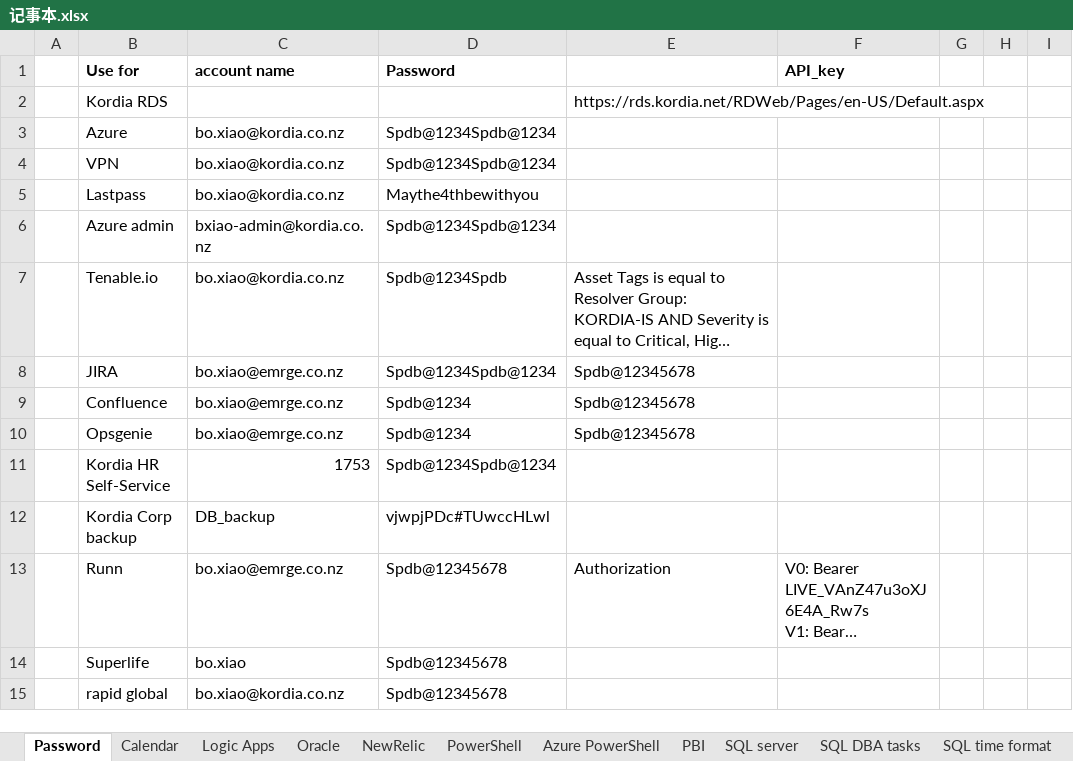
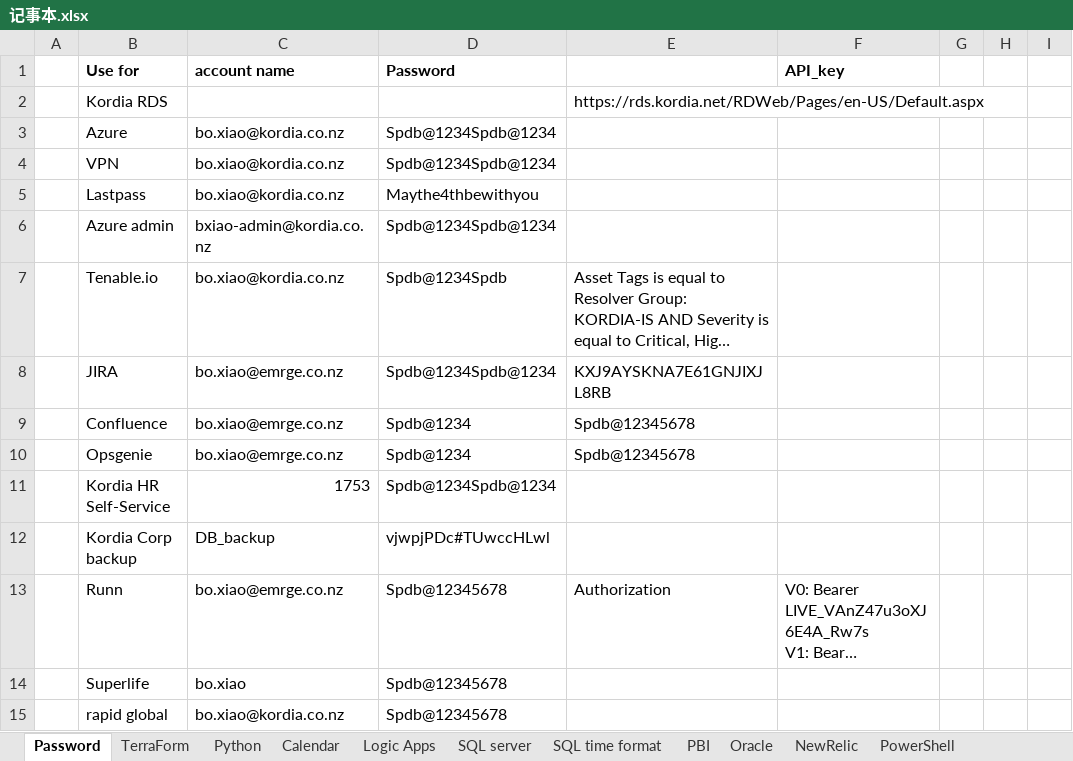
Before and after one commit to monarx-xiao/Kordia, an Excel workbook: Emrge/记事本.xlsx, sheet Password, drawn as a sheet; only a part is shown; long unchanged cells end in …; values as stored, in another font and other column widths than the file's, no borders; the diff names each change by its address in the sheet, - before the commit and + after, or states it on an @@ line.

```diff
--- a/Emrge/记事本.xlsx (sheet Password)
+++ b/Emrge/记事本.xlsx (sheet Password)
+sheet tab: TerraForm
+sheet tab: Python
@@ sheet tab order changed: Password | TerraForm | Python | Calendar | Logic Apps | SQL server | SQL time format | PBI | Oracle | NewRelic | PowerShell @@
-E8: Spdb@12345678
+E8: KXJ9AYSKNA7E61GNJIXJL8RB
```
Also changed, not shown: sheet SQL server, sheet Azure PowerShell, sheet PBI, sheet SQL time format, 6 other files.
